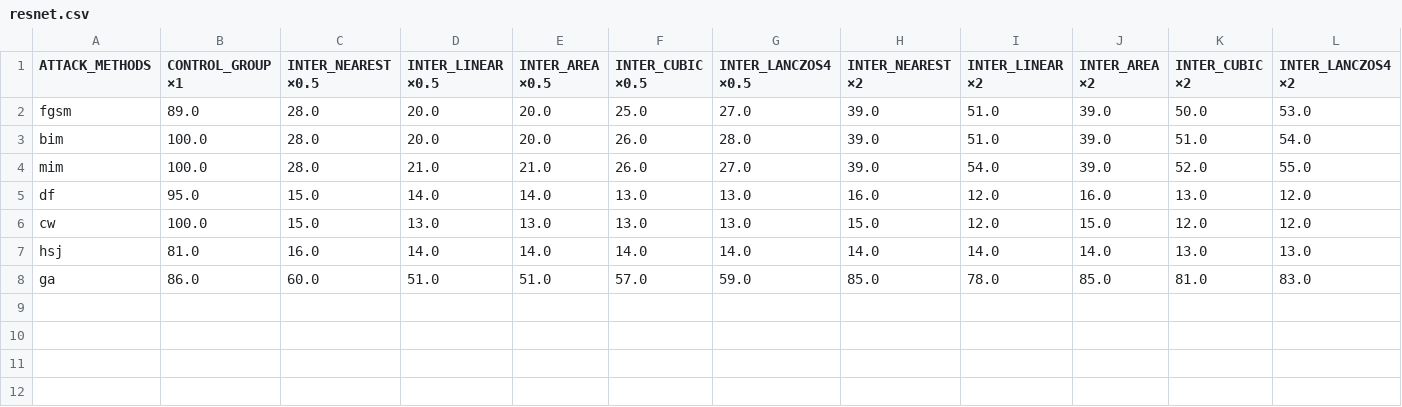
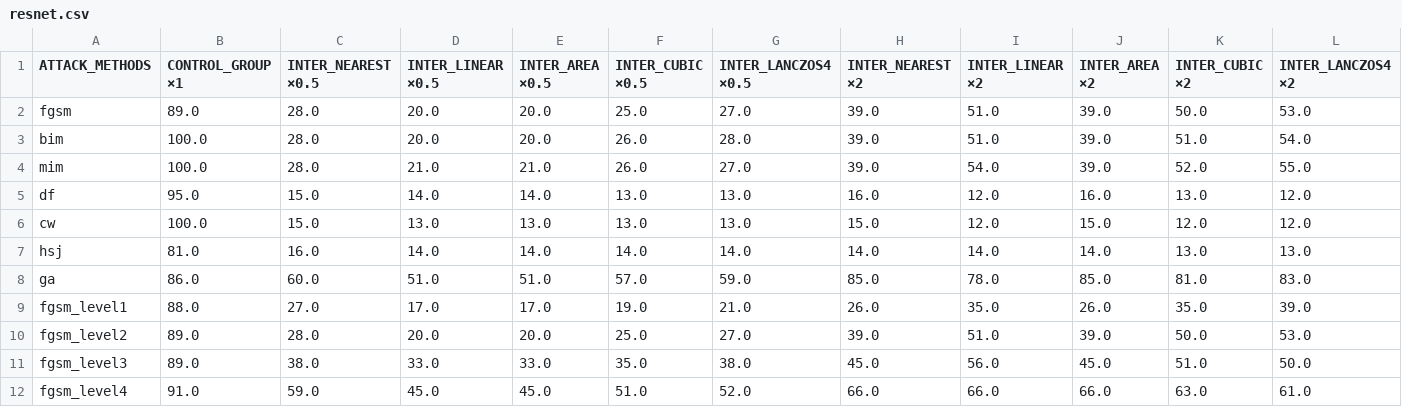
Before and after one commit to spencerwooo/F00L, a CSV file: adversarial_attack/results/resnet.csv, drawn as a sheet; the diff names each change by its address in the sheet, - before the commit and + after, or states it on an @@ line.

Commit message:
Run fgsm adv with 4 levels perturb budget

```diff
--- a/adversarial_attack/results/resnet.csv
+++ b/adversarial_attack/results/resnet.csv
+row 9: fgsm_level1 | 88.0 | 27.0 | 17.0 | 17.0 | 19.0 | 21.0 | 26.0 | 35.0 | 26.0 | 35.0 | 39.0
+row 10: fgsm_level2 | 89.0 | 28.0 | 20.0 | 20.0 | 25.0 | 27.0 | 39.0 | 51.0 | 39.0 | 50.0 | 53.0
+row 11: fgsm_level3 | 89.0 | 38.0 | 33.0 | 33.0 | 35.0 | 38.0 | 45.0 | 56.0 | 45.0 | 51.0 | 50.0
+row 12: fgsm_level4 | 91.0 | 59.0 | 45.0 | 45.0 | 51.0 | 52.0 | 66.0 | 66.0 | 66.0 | 63.0 | 61.0
```
Also changed, not shown: 9 other files.
